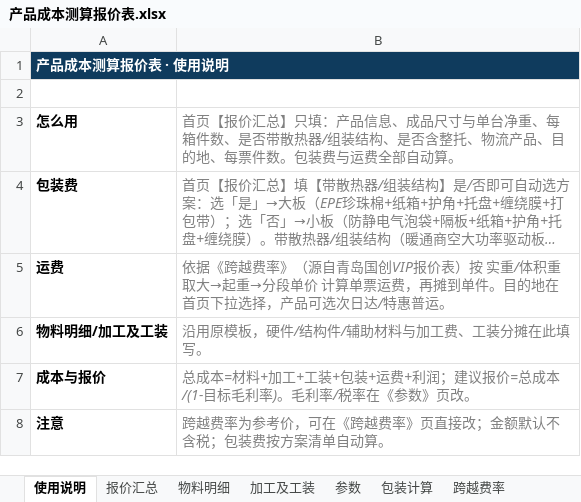
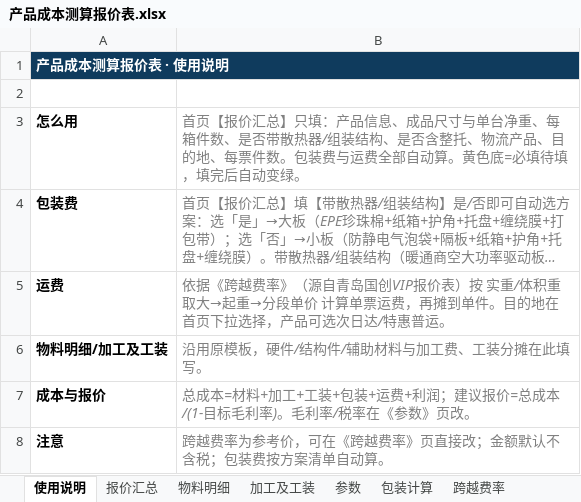
Before and after one commit to jacklody/-, an Excel workbook: 产品成本测算报价表.xlsx, sheet 使用说明, drawn as a sheet; long unchanged cells end in …; values as stored, in another font and other column widths than the file's, no borders; charts and pictures not drawn; the diff names each change by its address in the sheet, - before the commit and + after, or states it on an @@ line.

```diff
--- a/产品成本测算报价表.xlsx (sheet 使用说明)
+++ b/产品成本测算报价表.xlsx (sheet 使用说明)
-B3: …自动算。
+B3: …自动算。黄色底=必填待填，填完后自动变绿。
```
Also changed, not shown: sheet 报价汇总, 1 other file.
